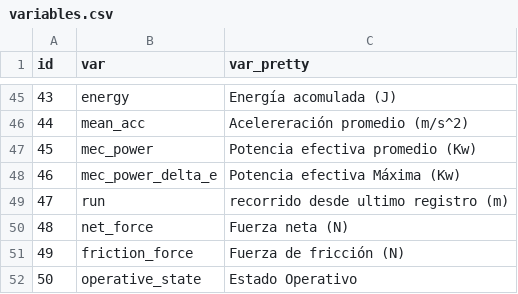
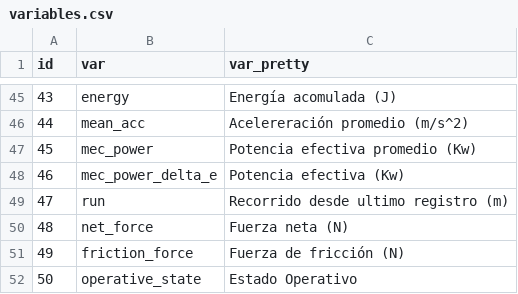
Before and after one commit to sechava4/monitoreogrid, a CSV file: app/variables.csv, drawn as a sheet; only a part is shown, gaps mark what is left out.

```diff
--- a/app/variables.csv
+++ b/app/variables.csv
@@ -47,4 +47,4 @@ id,var,var_pretty
 45,mec_power, Potencia efectiva promedio (Kw)
-46,mec_power_delta_e, Potencia efectiva Máxima (Kw)
-47,run, recorrido desde ultimo registro (m)
+46,mec_power_delta_e, Potencia efectiva (Kw)
+47,run, Recorrido desde ultimo registro (m)
 48,net_force, Fuerza neta (N)
```
Also changed, not shown: 6 other files.
